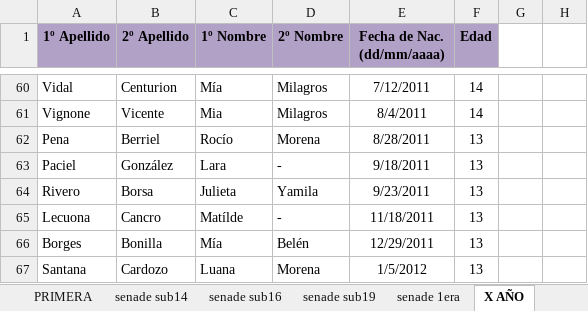
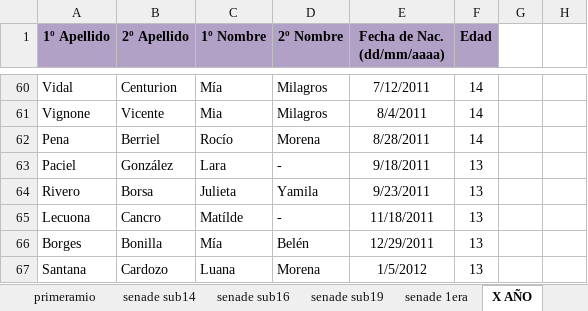
Before and after one commit to moriaaresburgos/liverpoolfemenino, an Excel workbook: docs/imagenes/Adm AUF 2025.xlsx, sheet X AÑO, drawn as a sheet; only a part is shown, gaps mark what is left out; values as stored, in another font and other column widths than the file's, no borders; charts and pictures not drawn; the diff names each change by its address in the sheet, - before the commit and + after, or states it on an @@ line.

```diff
--- a/docs/imagenes/Adm AUF 2025.xlsx (sheet X AÑO)
+++ b/docs/imagenes/Adm AUF 2025.xlsx (sheet X AÑO)
+sheet tab: primeramio
-F62 (Edad): 13
+F62 (Edad): 14
```
Also changed, not shown: sheet PRIMERA, sheet sub19, sheet sub16, sheet sub14, formulas that keep their value.
